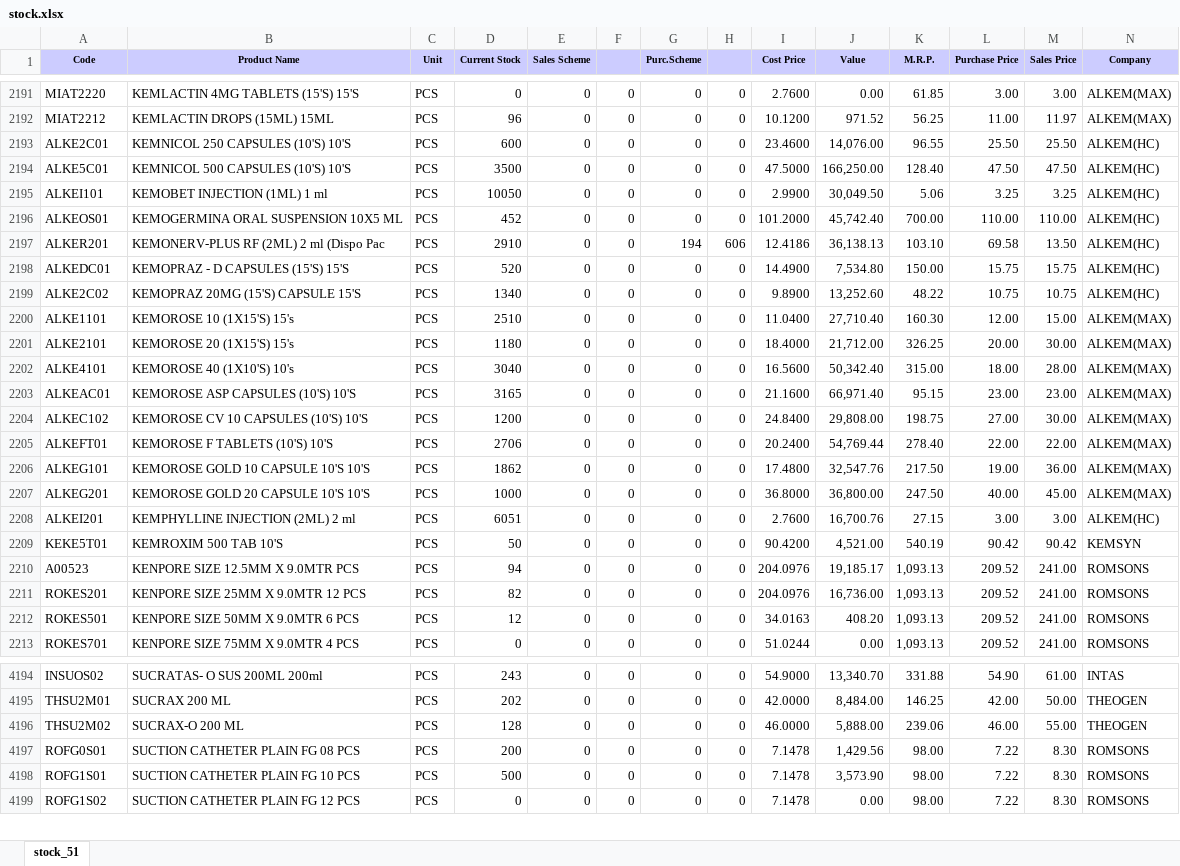
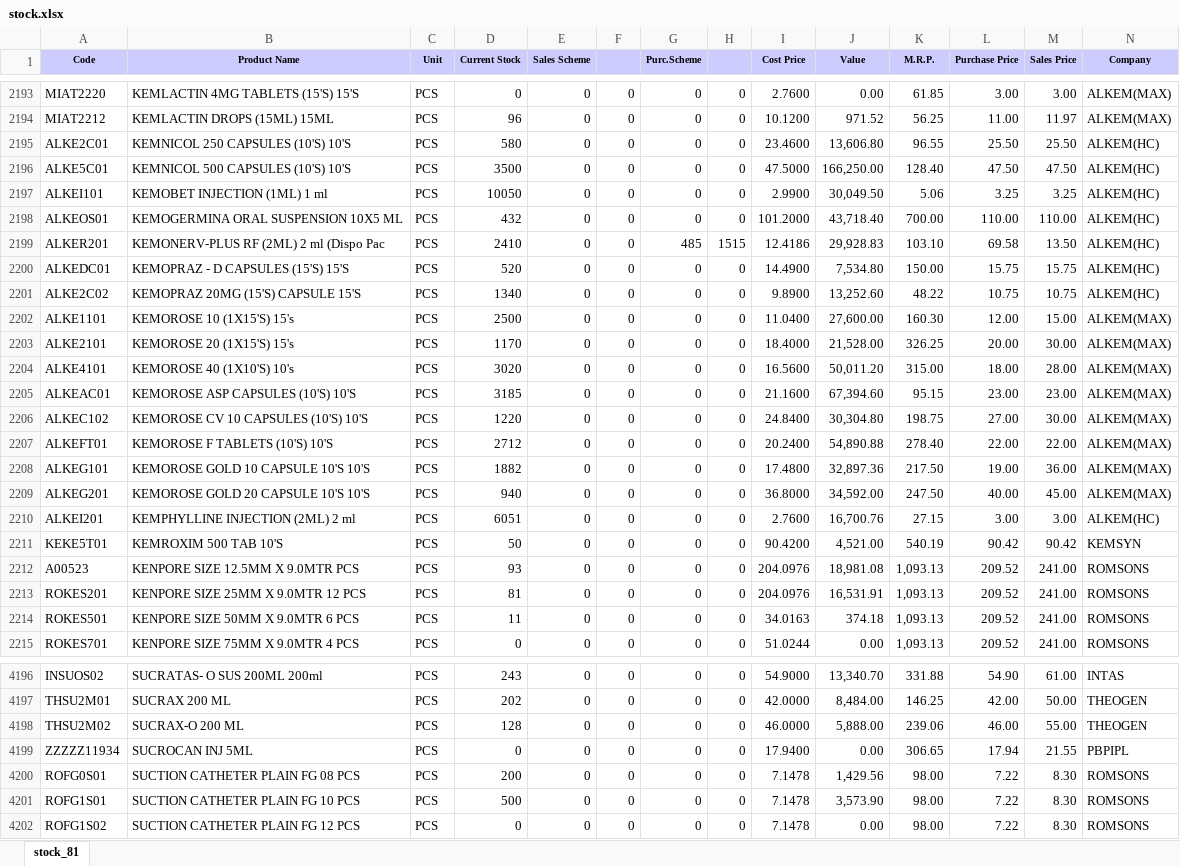
Before and after one commit to ishwarpharma/ishwarone, an Excel workbook: stock.xlsx, sheet stock_81, drawn as a sheet; only a part is shown, gaps mark what is left out; values as stored, in another font and other column widths than the file's, no borders; addresses are those after the commit; rows hold the shown columns only; the diff covers the shown part only; the diff names each change by its address in the sheet, - before the commit and + after, or states it on an @@ line.

```diff
--- a/stock.xlsx (sheet stock_81)
+++ b/stock.xlsx (sheet stock_81)
-sheet tab: stock_51
+sheet tab: stock_81
-D2195 (Current Stock): 600
+D2195 (Current Stock): 580
-J2195 (Value): 14,076.00
+J2195 (Value): 13,606.80
-D2198 (Current Stock): 452
+D2198 (Current Stock): 432
-J2198 (Value): 45,742.40
+J2198 (Value): 43,718.40
-D2199 (Current Stock): 2910
+D2199 (Current Stock): 2410
-G2199 (Purc.Scheme): 194
+G2199 (Purc.Scheme): 485
-H2199: 606
+H2199: 1515
-J2199 (Value): 36,138.13
+J2199 (Value): 29,928.83
-D2202 (Current Stock): 2510
+D2202 (Current Stock): 2500
-J2202 (Value): 27,710.40
+J2202 (Value): 27,600.00
-D2203 (Current Stock): 1180
+D2203 (Current Stock): 1170
-J2203 (Value): 21,712.00
+J2203 (Value): 21,528.00
-D2204 (Current Stock): 3040
+D2204 (Current Stock): 3020
-J2204 (Value): 50,342.40
+J2204 (Value): 50,011.20
-D2205 (Current Stock): 3165
+D2205 (Current Stock): 3185
-J2205 (Value): 66,971.40
+J2205 (Value): 67,394.60
-D2206 (Current Stock): 1200
+D2206 (Current Stock): 1220
-J2206 (Value): 29,808.00
+J2206 (Value): 30,304.80
-D2207 (Current Stock): 2706
+D2207 (Current Stock): 2712
-J2207 (Value): 54,769.44
+J2207 (Value): 54,890.88
-D2208 (Current Stock): 1862
+D2208 (Current Stock): 1882
-J2208 (Value): 32,547.76
+J2208 (Value): 32,897.36
-D2209 (Current Stock): 1000
+D2209 (Current Stock): 940
-J2209 (Value): 36,800.00
+J2209 (Value): 34,592.00
-D2212 (Current Stock): 94
+D2212 (Current Stock): 93
-J2212 (Value): 19,185.17
+J2212 (Value): 18,981.08
-D2213 (Current Stock): 82
+D2213 (Current Stock): 81
-J2213 (Value): 16,736.00
+J2213 (Value): 16,531.91
-D2214 (Current Stock): 12
+D2214 (Current Stock): 11
-J2214 (Value): 408.20
+J2214 (Value): 374.18
+row 4199: ZZZZZ11934 | SUCROCAN INJ 5ML | PCS | 0 | 0 | 0 | 0 | 0 | 17.9400 | 0.00 | 306.65 | 17.94 | 21.55 | PBPIPL
```
Also changed, not shown: 2 added rows and 993 edited cells elsewhere in this sheet.
